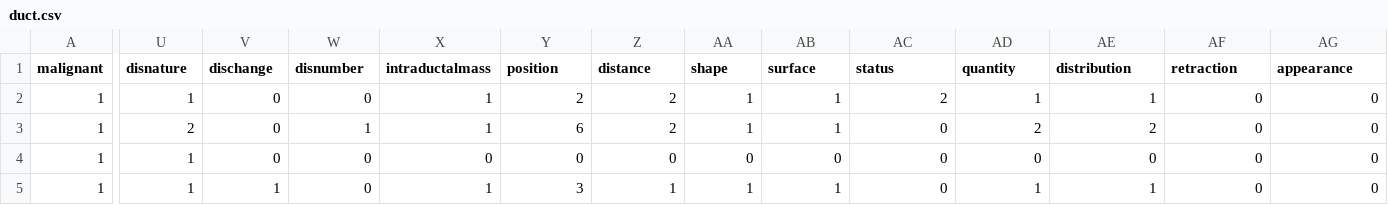
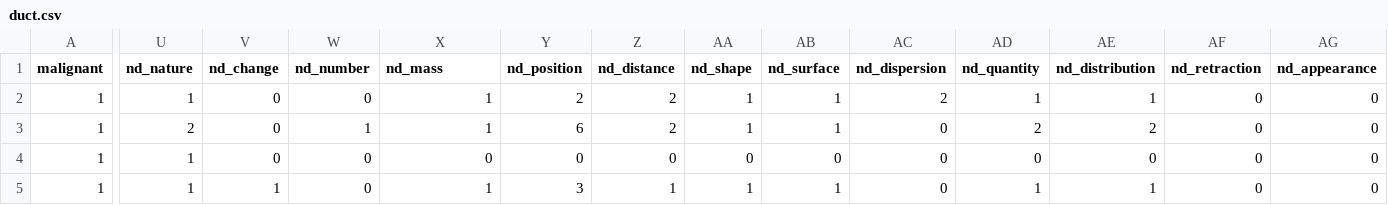
Before and after one commit to dearfad/mmhelper, a CSV file: project/yn/duct.csv, drawn as a sheet; only a part is shown, gaps mark what is left out; the diff covers the shown part only; the diff names each change by its address in the sheet, - before the commit and + after, or states it on an @@ line.

```diff
--- a/project/yn/duct.csv
+++ b/project/yn/duct.csv
-U1: disnature
+U1: nd_nature
-V1: dischange
+V1: nd_change
-W1: disnumber
+W1: nd_number
-X1: intraductalmass
+X1: nd_mass
-Y1: position
+Y1: nd_position
-Z1: distance
+Z1: nd_distance
-AA1: shape
+AA1: nd_shape
-AB1: surface
+AB1: nd_surface
-AC1: status
+AC1: nd_dispersion
-AD1: quantity
+AD1: nd_quantity
-AE1: distribution
+AE1: nd_distribution
-AF1: retraction
+AF1: nd_retraction
-AG1: appearance
+AG1: nd_appearance
```
Also changed, not shown: 13 edited cells elsewhere in this file, project/yn/catboost_info/learn_error.tsv, project/yn/catboost_info/time_left.tsv, 10 other files.
